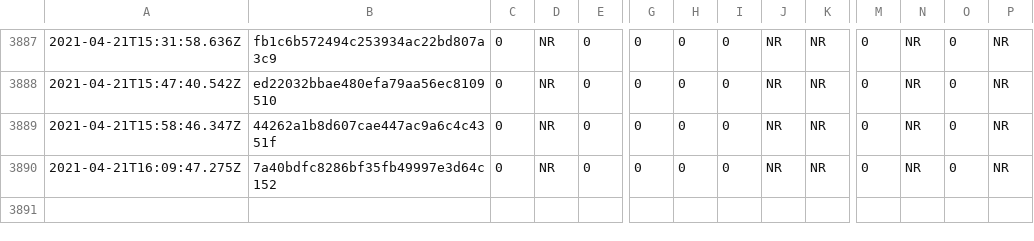
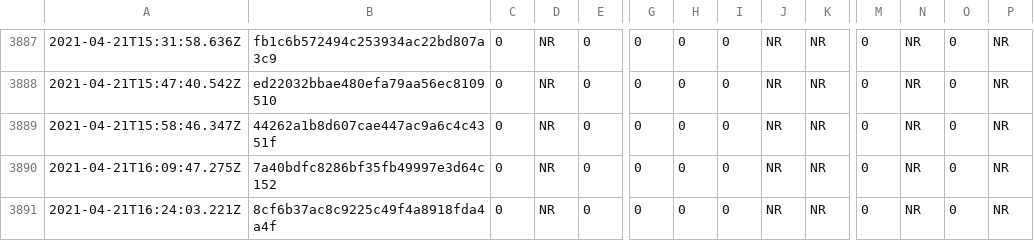
Before and after one commit to afischer/nyc-covid-wait-times, a CSV file: data/timeseries.csv, drawn as a sheet; only a part is shown, gaps mark what is left out; rows hold the shown columns only; the diff names each change by its address in the sheet, - before the commit and + after, or states it on an @@ line.

```diff
--- a/data/timeseries.csv
+++ b/data/timeseries.csv
+row 3891: 2021-04-21T16:24:03.221Z | 8cf6b37ac8c9225c49f4a8918fda4a4f | 0 | NR | 0 | 0 | 0 | 0 | NR | NR | 0 | NR | 0 | NR
```
Also changed, not shown: 1 other file.
